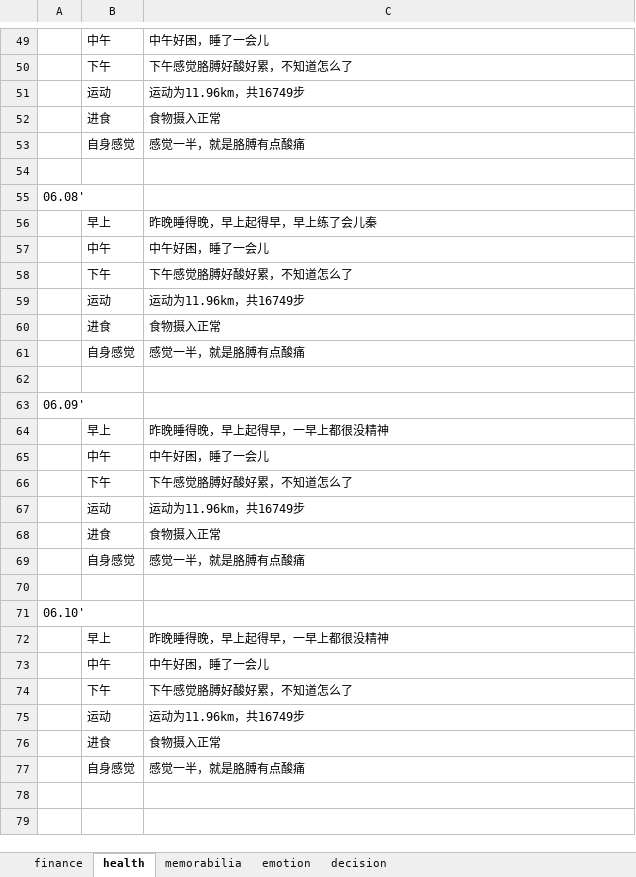
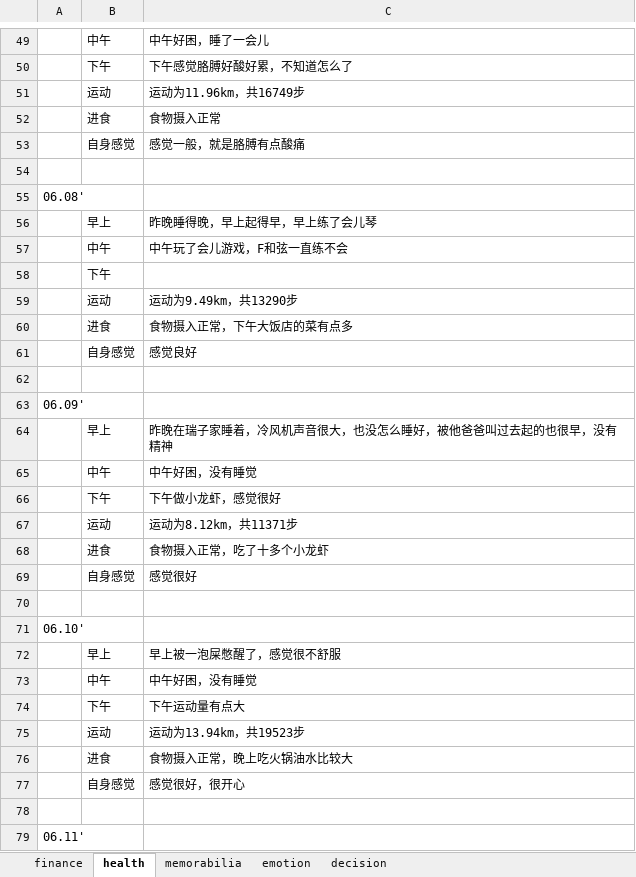
Before and after one commit to ilvcr/planandlife, an Excel workbook: 2019/finance_health_decision_2019.xlsx, sheet health, drawn as a sheet; only a part is shown, gaps mark what is left out; values as stored, in another font and other column widths than the file's, no borders; the diff names each change by its address in the sheet, - before the commit and + after, or states it on an @@ line.

```diff
--- a/2019/finance_health_decision_2019.xlsx (sheet health)
+++ b/2019/finance_health_decision_2019.xlsx (sheet health)
-C53: 感觉一半，就是胳膊有点酸痛
+C53: 感觉一般，就是胳膊有点酸痛
-C56: 昨晚睡得晚，早上起得早，早上练了会儿秦
+C56: 昨晚睡得晚，早上起得早，早上练了会儿琴
-C57: 中午好困，睡了一会儿
+C57: 中午玩了会儿游戏，F和弦一直练不会
-C58: 下午感觉胳膊好酸好累，不知道怎么了
+C58: (empty)
-C59: 运动为11.96km，共16749步
+C59: 运动为9.49km，共13290步
-C60: 食物摄入正常
+C60: 食物摄入正常，下午大饭店的菜有点多
-C61: 感觉一半，就是胳膊有点酸痛
+C61: 感觉良好
-C64: 昨晚睡得晚，早上起得早，一早上都很没精神
+C64: 昨晚在瑞子家睡着，冷风机声音很大，也没怎么睡好，被他爸爸叫过去起的也很早，没有精神
-C65: 中午好困，睡了一会儿
+C65: 中午好困，没有睡觉
-C66: 下午感觉胳膊好酸好累，不知道怎么了
+C66: 下午做小龙虾，感觉很好
-C67: 运动为11.96km，共16749步
+C67: 运动为8.12km，共11371步
-C68: 食物摄入正常
+C68: 食物摄入正常，吃了十多个小龙虾
-C69: 感觉一半，就是胳膊有点酸痛
+C69: 感觉很好
-C72: 昨晚睡得晚，早上起得早，一早上都很没精神
+C72: 早上被一泡屎憋醒了，感觉很不舒服
-C73: 中午好困，睡了一会儿
+C73: 中午好困，没有睡觉
-C74: 下午感觉胳膊好酸好累，不知道怎么了
+C74: 下午运动量有点大
-C75: 运动为11.96km，共16749步
+C75: 运动为13.94km，共19523步
-C76: 食物摄入正常
+C76: 食物摄入正常，晚上吃火锅油水比较大
-C77: 感觉一半，就是胳膊有点酸痛
+C77: 感觉很好，很开心
+row 78: (empty)
+row 79: 06.11'
```
Also changed, not shown: sheet finance, sheet memorabilia, sheet emotion.
